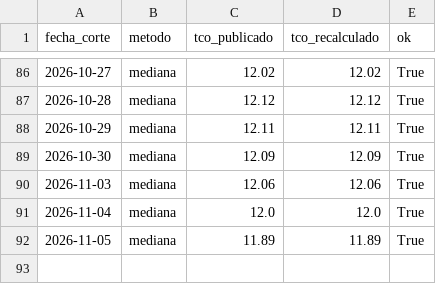
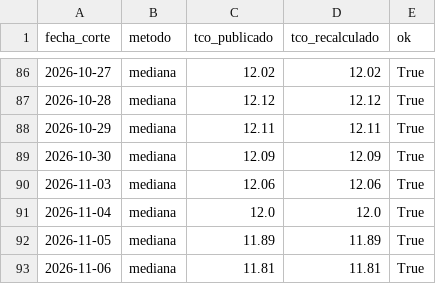
Before and after one commit to acamperob/bcb-tco, a CSV file: data/verificacion.csv, drawn as a sheet; only a part is shown, gaps mark what is left out; the diff names each change by its address in the sheet, - before the commit and + after, or states it on an @@ line.

```diff
--- a/data/verificacion.csv
+++ b/data/verificacion.csv
+row 93: 2026-11-06 | mediana | 11.81 | 11.81 | True
```
Also changed, not shown: data/diario.csv, data/total.csv, 4 other files.
